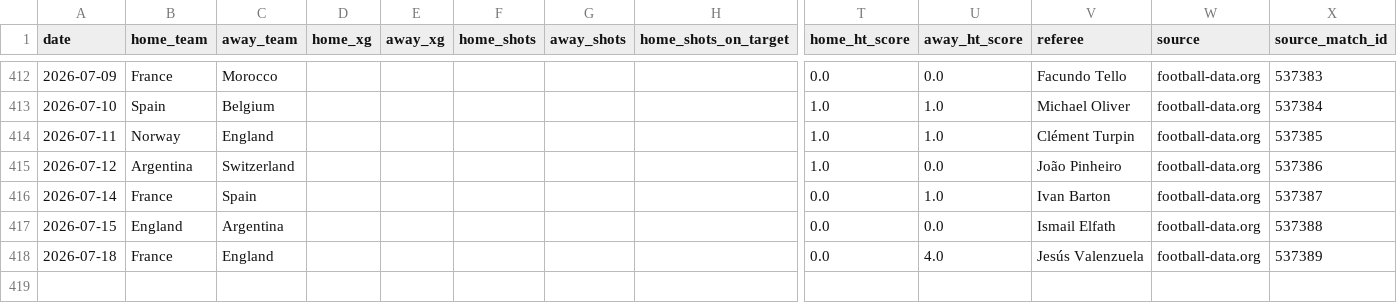
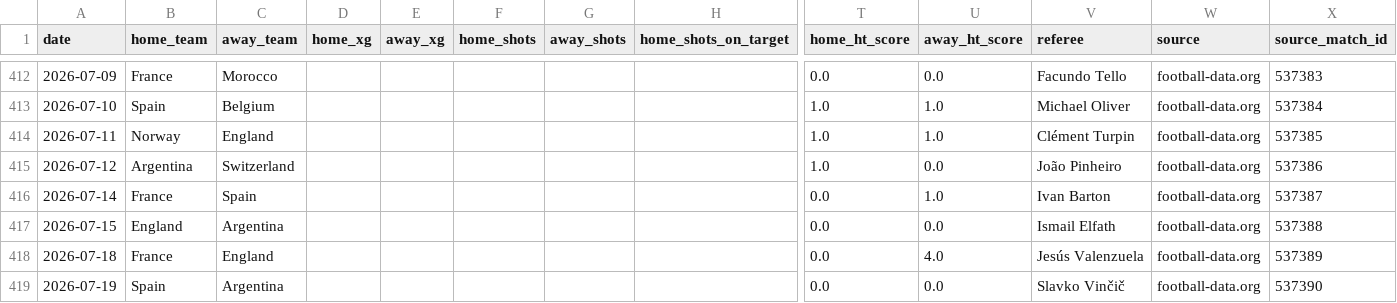
Before and after one commit to egoq-football/football_predictor_beginner, a CSV file: data/enriched_match_stats.csv, drawn as a sheet; only a part is shown, gaps mark what is left out; rows hold the shown columns only; the diff names each change by its address in the sheet, - before the commit and + after, or states it on an @@ line.

```diff
--- a/data/enriched_match_stats.csv
+++ b/data/enriched_match_stats.csv
+row 419: 2026-07-19 | Spain | Argentina |  |  |  |  |  | 0.0 | 0.0 | Slavko Vinčič | football-data.org | 537390
```
Also changed, not shown: data/world_cup_2026_fixtures.csv, models/backtest_metrics.csv, 2 other files.
